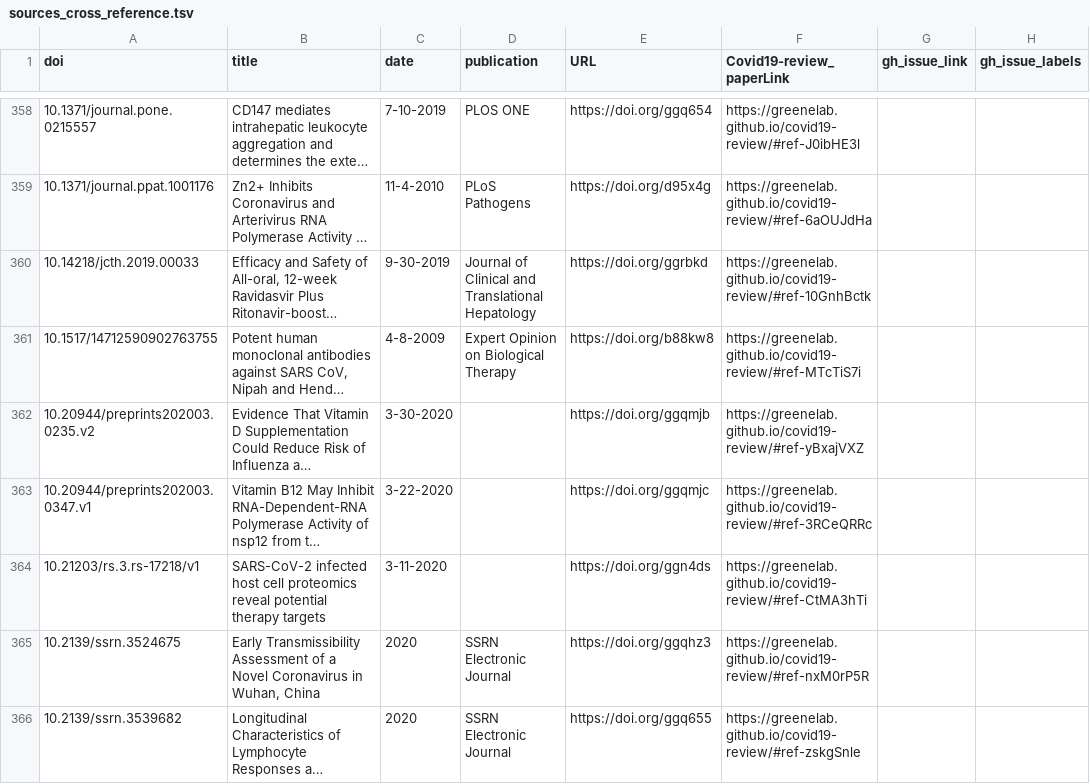
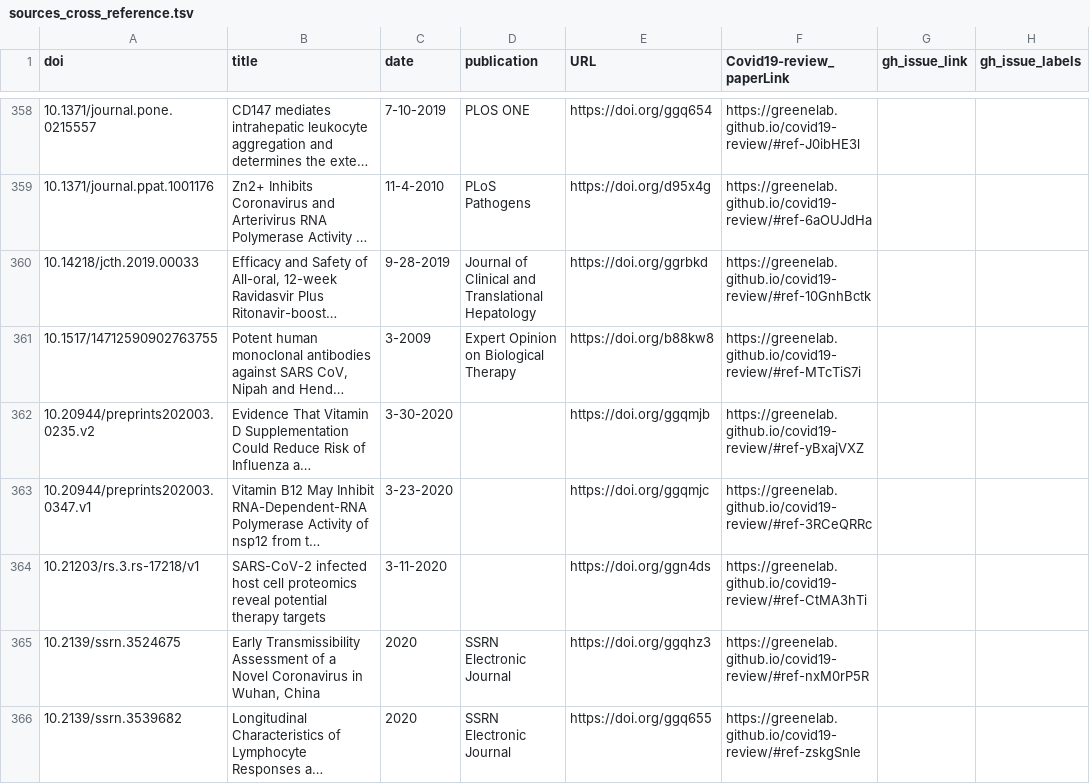
Before and after one commit to greenelab/covid19-review, a TSV file: sources_cross_reference.tsv, drawn as a sheet; only a part is shown, gaps mark what is left out; long unchanged cells end in …; the diff covers the shown part only; the diff names each change by its address in the sheet, - before the commit and + after, or states it on an @@ line.

```diff
--- a/sources_cross_reference.tsv
+++ b/sources_cross_reference.tsv
-C360 (date): 9-30-2019
+C360 (date): 9-28-2019
-C361 (date): 4-8-2009
+C361 (date): 3-2009
-C363 (date): 3-22-2020
+C363 (date): 3-23-2020
```
Also changed, not shown: 2 added rows, 3 removed rows and 36 edited cells elsewhere in this file, 5 other files.
